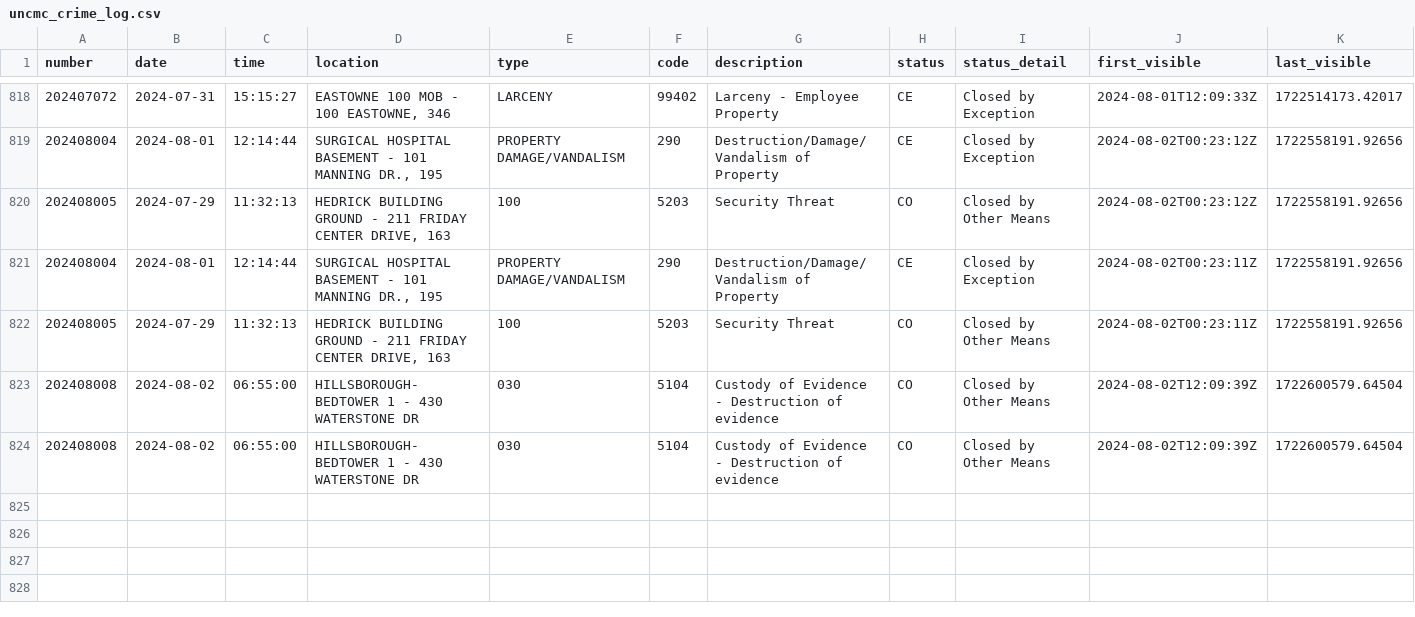
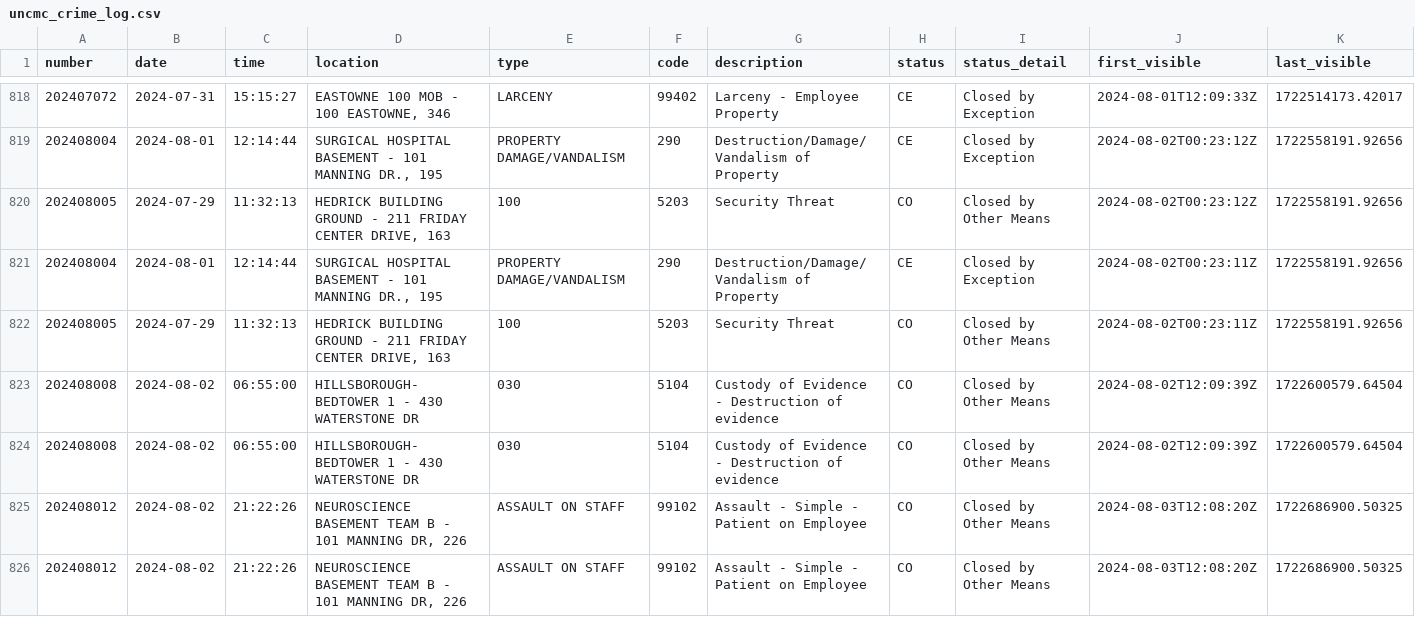
Before and after one commit to mcclatchy-southeast/uhw, a CSV file: data/uncmc_crime_log.csv, drawn as a sheet; only a part is shown, gaps mark what is left out; rows hold the shown columns only; the diff names each change by its address in the sheet, - before the commit and + after, or states it on an @@ line.

Commit message:
New entries in crime log - data updated.

```diff
--- a/data/uncmc_crime_log.csv
+++ b/data/uncmc_crime_log.csv
+row 825: 202408012 | 2024-08-02 | 21:22:26 | NEUROSCIENCE BASEMENT TEAM B - 101 MANNING DR, 226 | ASSAULT ON STAFF | 99102 | Assault - Simple - Patient on Employee | CO | Closed by Other Means | 2024-08-03T12:08:20Z | 1722686900.50325
+row 826: 202408012 | 2024-08-02 | 21:22:26 | NEUROSCIENCE BASEMENT TEAM B - 101 MANNING DR, 226 | ASSAULT ON STAFF | 99102 | Assault - Simple - Patient on Employee | CO | Closed by Other Means | 2024-08-03T12:08:20Z | 1722686900.50325
```
